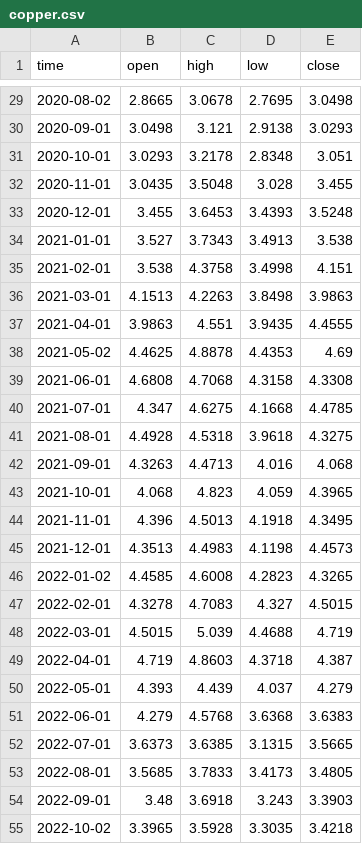
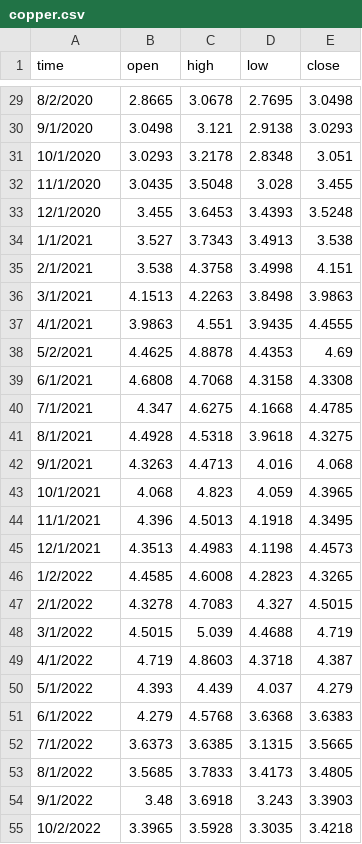
Before and after one commit to spmusashi/Metal-Price-Analysis, a CSV file: Relevant Data/copper.csv, drawn as a sheet; only a part is shown, gaps mark what is left out; the diff covers the shown part only.

```diff
--- a/Relevant Data/copper.csv
+++ b/Relevant Data/copper.csv
@@ -29,27 +29,27 @@ time,open,high,low,close
-2020-08-02,2.8665,3.0678,2.7695,3.0498
-2020-09-01,3.0498,3.121,2.9138,3.0293
-2020-10-01,3.0293,3.2178,2.8348,3.051
-2020-11-01,3.0435,3.5048,3.028,3.455
-2020-12-01,3.455,3.6453,3.4393,3.5248
-2021-01-01,3.527,3.7343,3.4913,3.538
-2021-02-01,3.538,4.3758,3.4998,4.151
-2021-03-01,4.1513,4.2263,3.8498,3.9863
-2021-04-01,3.9863,4.551,3.9435,4.4555
-2021-05-02,4.4625,4.8878,4.4353,4.69
-2021-06-01,4.6808,4.7068,4.3158,4.3308
-2021-07-01,4.347,4.6275,4.1668,4.4785
-2021-08-01,4.4928,4.5318,3.9618,4.3275
-2021-09-01,4.3263,4.4713,4.016,4.068
-2021-10-01,4.068,4.823,4.059,4.3965
-2021-11-01,4.396,4.5013,4.1918,4.3495
-2021-12-01,4.3513,4.4983,4.1198,4.4573
-2022-01-02,4.4585,4.6008,4.2823,4.3265
-2022-02-01,4.3278,4.7083,4.327,4.5015
-2022-03-01,4.5015,5.039,4.4688,4.719
-2022-04-01,4.719,4.8603,4.3718,4.387
-2022-05-01,4.393,4.439,4.037,4.279
-2022-06-01,4.279,4.5768,3.6368,3.6383
-2022-07-01,3.6373,3.6385,3.1315,3.5665
-2022-08-01,3.5685,3.7833,3.4173,3.4805
-2022-09-01,3.48,3.6918,3.243,3.3903
-2022-10-02,3.3965,3.5928,3.3035,3.4218
+8/2/2020,2.8665,3.0678,2.7695,3.0498
+9/1/2020,3.0498,3.121,2.9138,3.0293
+10/1/2020,3.0293,3.2178,2.8348,3.051
+11/1/2020,3.0435,3.5048,3.028,3.455
+12/1/2020,3.455,3.6453,3.4393,3.5248
+1/1/2021,3.527,3.7343,3.4913,3.538
+2/1/2021,3.538,4.3758,3.4998,4.151
+3/1/2021,4.1513,4.2263,3.8498,3.9863
+4/1/2021,3.9863,4.551,3.9435,4.4555
+5/2/2021,4.4625,4.8878,4.4353,4.69
+6/1/2021,4.6808,4.7068,4.3158,4.3308
+7/1/2021,4.347,4.6275,4.1668,4.4785
+8/1/2021,4.4928,4.5318,3.9618,4.3275
+9/1/2021,4.3263,4.4713,4.016,4.068
+10/1/2021,4.068,4.823,4.059,4.3965
+11/1/2021,4.396,4.5013,4.1918,4.3495
+12/1/2021,4.3513,4.4983,4.1198,4.4573
+1/2/2022,4.4585,4.6008,4.2823,4.3265
+2/1/2022,4.3278,4.7083,4.327,4.5015
+3/1/2022,4.5015,5.039,4.4688,4.719
+4/1/2022,4.719,4.8603,4.3718,4.387
+5/1/2022,4.393,4.439,4.037,4.279
+6/1/2022,4.279,4.5768,3.6368,3.6383
+7/1/2022,3.6373,3.6385,3.1315,3.5665
+8/1/2022,3.5685,3.7833,3.4173,3.4805
+9/1/2022,3.48,3.6918,3.243,3.3903
+10/2/2022,3.3965,3.5928,3.3035,3.4218
```
Also changed, not shown: 66 edited cells elsewhere in this file, 4 other files.
